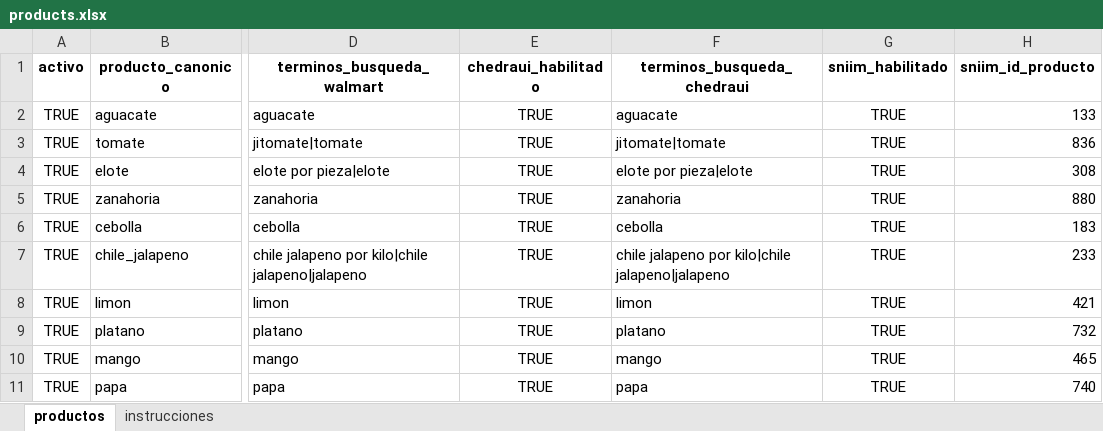
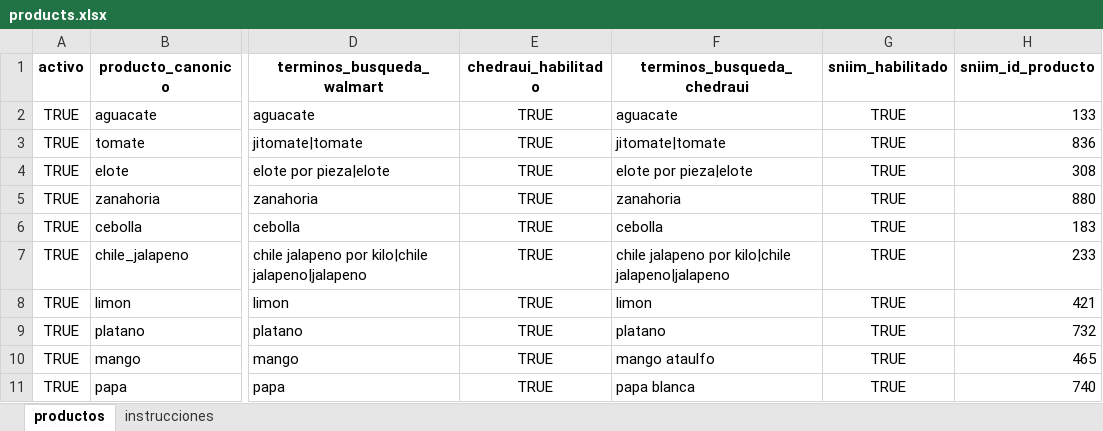
Before and after one commit to armandaske/agro-precios, an Excel workbook: config/products.xlsx, sheet productos, drawn as a sheet; only a part is shown, gaps mark what is left out; values as stored, in another font and other column widths than the file's, no borders; the diff names each change by its address in the sheet, - before the commit and + after, or states it on an @@ line.

Commit message:
some changes to normalize some data in the search

```diff
--- a/config/products.xlsx (sheet productos)
+++ b/config/products.xlsx (sheet productos)
-F10 (terminos_busqueda_chedraui): mango
+F10 (terminos_busqueda_chedraui): mango ataulfo
-F11 (terminos_busqueda_chedraui): papa
+F11 (terminos_busqueda_chedraui): papa blanca
```
Also changed, not shown: 3 other files.
